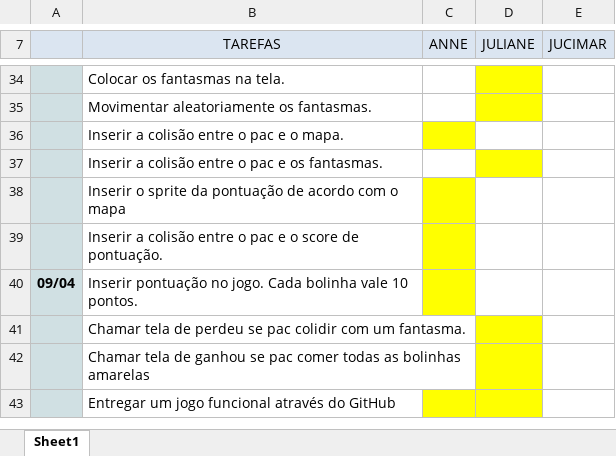
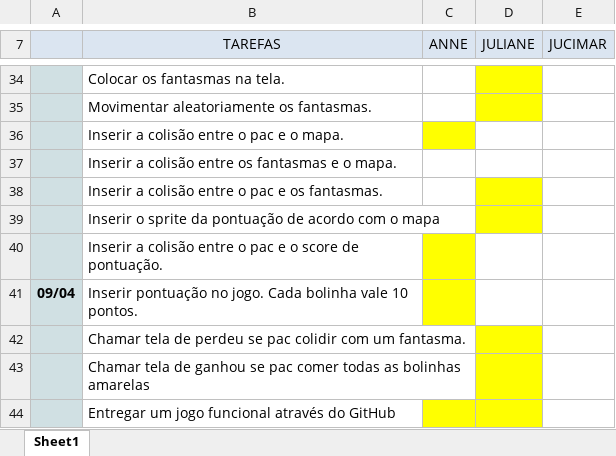
Before and after one commit to jucimarjr/html5games, an Excel workbook: phaser/ohhman/doc/Oohman Planning.xlsx, sheet Sheet1, drawn as a sheet; only a part is shown, gaps mark what is left out; values as stored, in another font and other column widths than the file's, no borders; addresses are those after the commit; the diff names each change by its address in the sheet, - before the commit and + after, or states it on an @@ line.

Commit message:
[Ohhman][Phaser] Insert logic game in diagram class

```diff
--- a/phaser/ohhman/doc/Oohman Planning.xlsx (sheet Sheet1)
+++ b/phaser/ohhman/doc/Oohman Planning.xlsx (sheet Sheet1)
+row 37:  | Inserir a colisão entre os fantasmas e o mapa.
-C39 fill: #FFFF00
+C39 fill: none
-D39 fill: none
+D39 fill: #FFFF00
```
Also changed, not shown: 1 other file.
